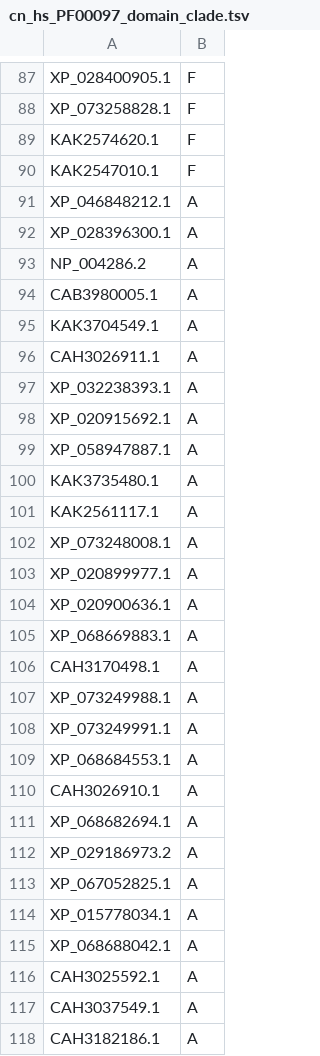
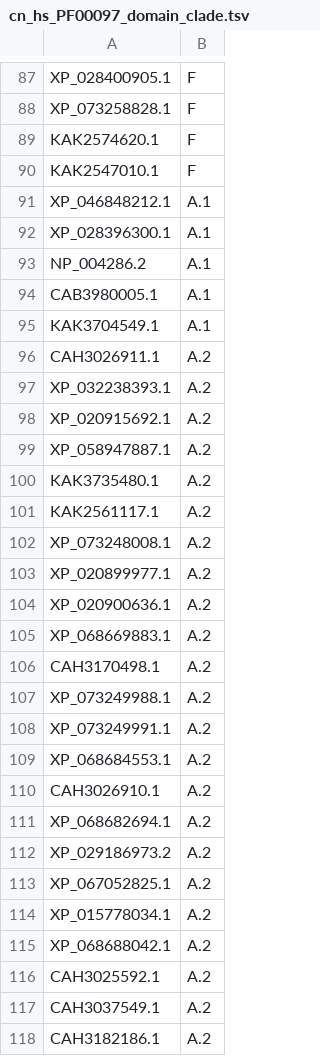
Before and after one commit to benjiec/tangle-coral, a TSV file: notes/traf6/cn_hs_PF00097_domain_clade.tsv, drawn as a sheet; only a part is shown, gaps mark what is left out; the diff covers the shown part only.

Commit message:
updated notes

```diff
--- a/notes/traf6/cn_hs_PF00097_domain_clade.tsv
+++ b/notes/traf6/cn_hs_PF00097_domain_clade.tsv
@@ -90,29 +90,29 @@ KAK2574620.1	F
 KAK2547010.1	F
-XP_046848212.1	A
-XP_028396300.1	A
-NP_004286.2	A
-CAB3980005.1	A
-KAK3704549.1	A
-CAH3026911.1	A
-XP_032238393.1	A
-XP_020915692.1	A
-XP_058947887.1	A
-KAK3735480.1	A
-KAK2561117.1	A
-XP_073248008.1	A
-XP_020899977.1	A
-XP_020900636.1	A
-XP_068669883.1	A
-CAH3170498.1	A
-XP_073249988.1	A
-XP_073249991.1	A
-XP_068684553.1	A
-CAH3026910.1	A
-XP_068682694.1	A
-XP_029186973.2	A
-XP_067052825.1	A
-XP_015778034.1	A
-XP_068688042.1	A
-CAH3025592.1	A
-CAH3037549.1	A
-CAH3182186.1	A
+XP_046848212.1	A.1
+XP_028396300.1	A.1
+NP_004286.2	A.1
+CAB3980005.1	A.1
+KAK3704549.1	A.1
+CAH3026911.1	A.2
+XP_032238393.1	A.2
+XP_020915692.1	A.2
+XP_058947887.1	A.2
+KAK3735480.1	A.2
+KAK2561117.1	A.2
+XP_073248008.1	A.2
+XP_020899977.1	A.2
+XP_020900636.1	A.2
+XP_068669883.1	A.2
+CAH3170498.1	A.2
+XP_073249988.1	A.2
+XP_073249991.1	A.2
+XP_068684553.1	A.2
+CAH3026910.1	A.2
+XP_068682694.1	A.2
+XP_029186973.2	A.2
+XP_067052825.1	A.2
+XP_015778034.1	A.2
+XP_068688042.1	A.2
+CAH3025592.1	A.2
+CAH3037549.1	A.2
+CAH3182186.1	A.2
```
Also changed, not shown: 5 edited cells elsewhere in this file, 2 other files.
